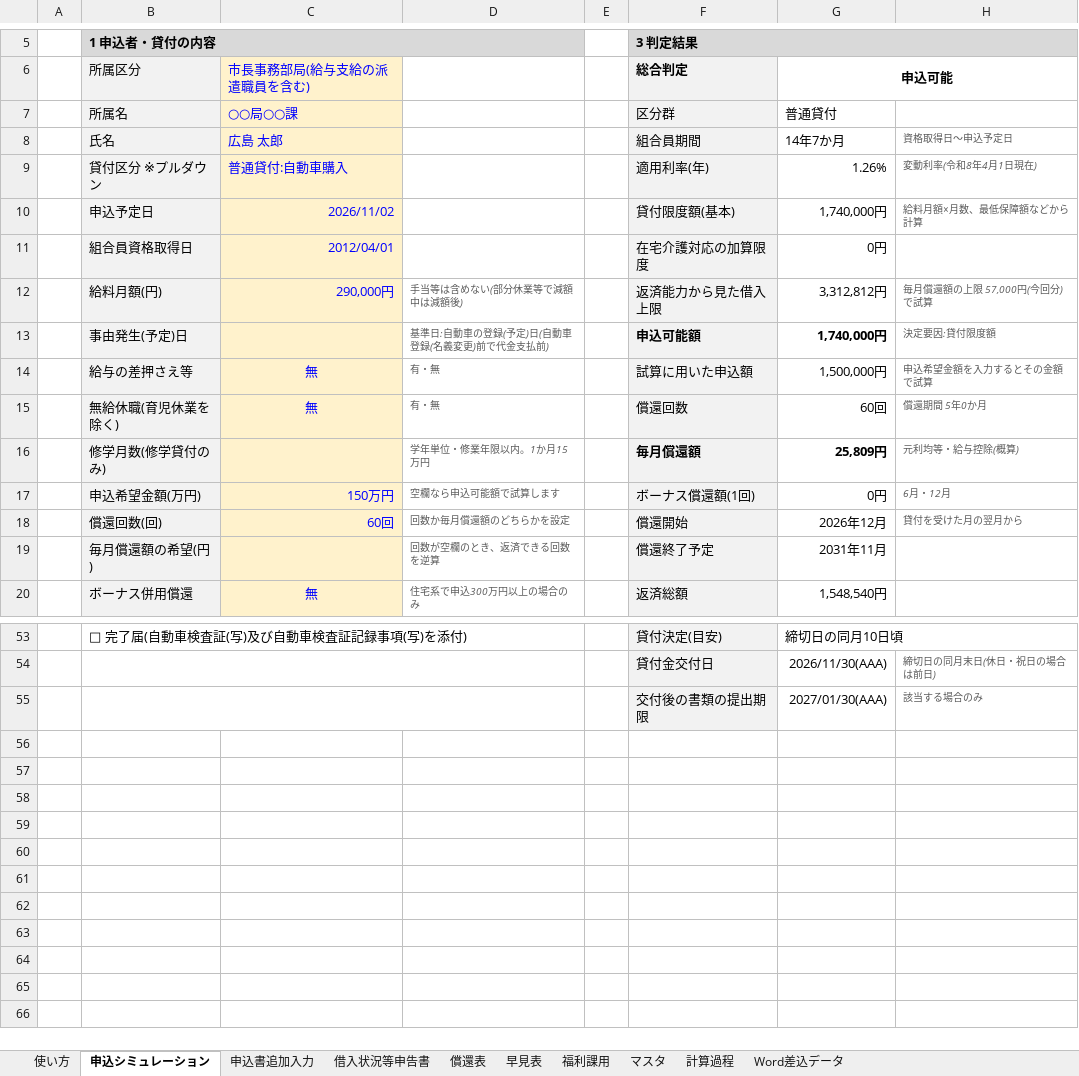
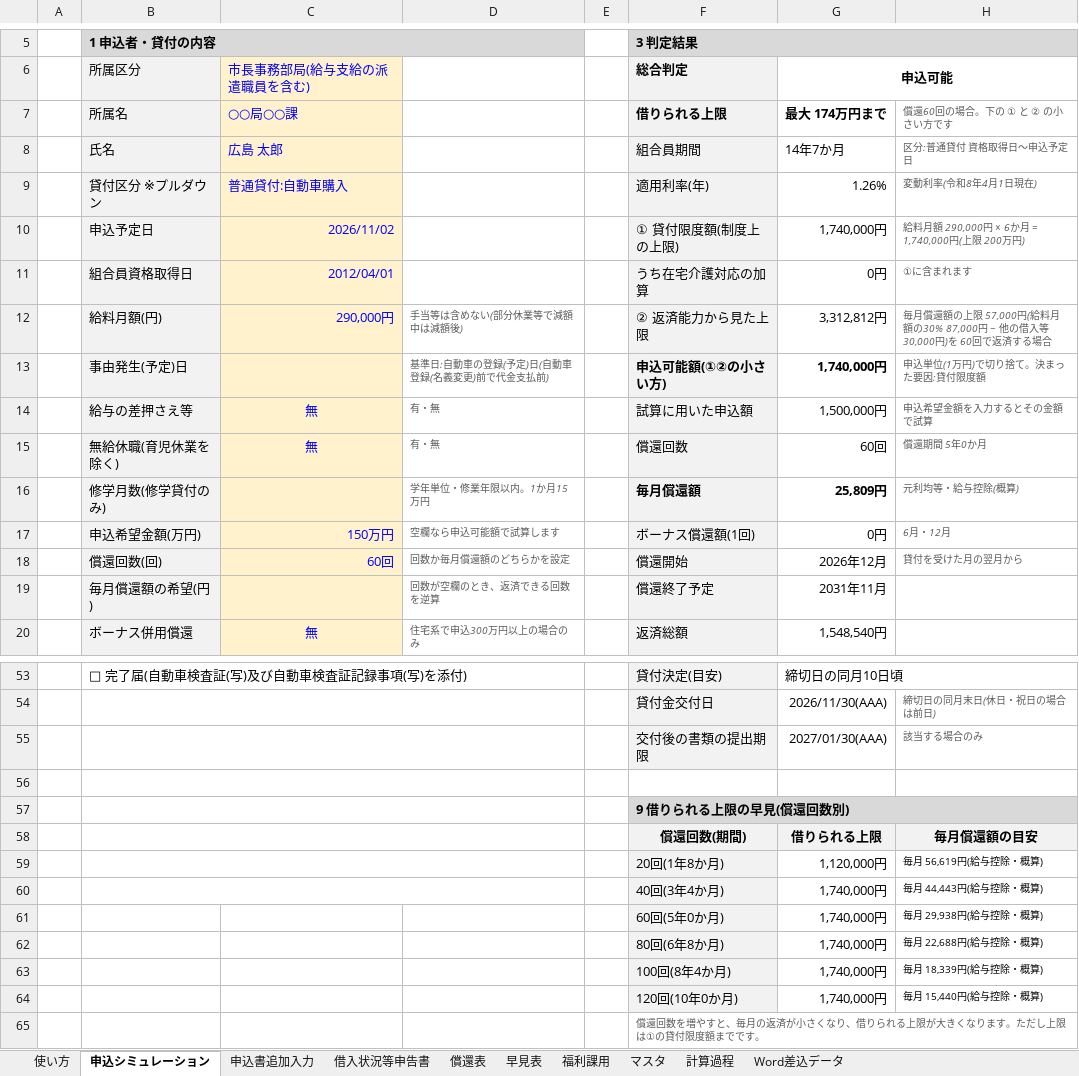
Before and after one commit to iidodo-com/iidodo, an Excel workbook: 貸付申込シミュレーター.xlsm, sheet 申込シミュレーション, drawn as a sheet; only a part is shown, gaps mark what is left out; values as stored, in another font and other column widths than the file's, no borders; conditional formats not drawn; removed rows and columns are numbered as before the commit, all else as after; the diff names each change by its address in the sheet, - before the commit and + after, or states it on an @@ line.

```diff
--- a/貸付申込シミュレーター.xlsm (sheet 申込シミュレーション)
+++ b/貸付申込シミュレーター.xlsm (sheet 申込シミュレーション)
-row 7:  | 所属名 | ○○局○○課 |  |  | 区分群 | 普通貸付
+row 7:  | 所属名 | ○○局○○課 |  |  | 借りられる上限 | 最大 174万円まで | 償還60回の場合。下の ① と ② の小さい方です
-H8: 資格取得日〜申込予定日
+H8: 区分:普通貸付 資格取得日〜申込予定日
-F10 (総合判定): 貸付限度額(基本)
+F10 (総合判定): ① 貸付限度額(制度上の上限)
-H10: 給料月額×月数、最低保障額などから計算
+H10: 給料月額 290,000円 × 6か月 = 1,740,000円(上限 200万円)
-F11 (総合判定): 在宅介護対応の加算限度
+F11 (総合判定): うち在宅介護対応の加算
-H11: (empty)
+H11: ①に含まれます
-F12 (総合判定): 返済能力から見た借入上限
+F12 (総合判定): ② 返済能力から見た上限
-H12: 毎月償還額の上限 57,000円(今回分)で試算
+H12: 毎月償還額の上限 57,000円(給料月額の30% 87,000円 − 他の借入等 30,000円)を 60回で返済する場合
-F13 (総合判定): 申込可能額
+F13 (総合判定): 申込可能額(①②の小さい方)
-H13: 決定要因:貸付限度額
+H13: 申込単位(1万円)で切り捨て。決まった要因:貸付限度額
+row 56: (empty)
+row 57:  |  |  |  |  | 9 借りられる上限の早見(償還回数別)
+row 58:  |  |  |  |  | 償還回数(期間) | 借りられる上限 | 毎月償還額の目安
+row 59:  |  |  |  |  | 20回(1年8か月) | 1,120,000円 | 毎月 56,619円(給与控除・概算)
+row 60:  |  |  |  |  | 40回(3年4か月) | 1,740,000円 | 毎月 44,443円(給与控除・概算)
+row 61:  |  |  |  |  | 60回(5年0か月) | 1,740,000円 | 毎月 29,938円(給与控除・概算)
+row 62:  |  |  |  |  | 80回(6年8か月) | 1,740,000円 | 毎月 22,688円(給与控除・概算)
+row 63:  |  |  |  |  | 100回(8年4か月) | 1,740,000円 | 毎月 18,339円(給与控除・概算)
+row 64:  |  |  |  |  | 120回(10年0か月) | 1,740,000円 | 毎月 15,440円(給与控除・概算)
+row 65:  |  |  |  |  | 償還回数を増やすと、毎月の返済が小さくなり、借りられる上限が大きくなります。ただし上限は①の貸付限度額までです。
```
Also changed, not shown: sheet 計算過程, sheet 使い方, formulas that keep their value.
